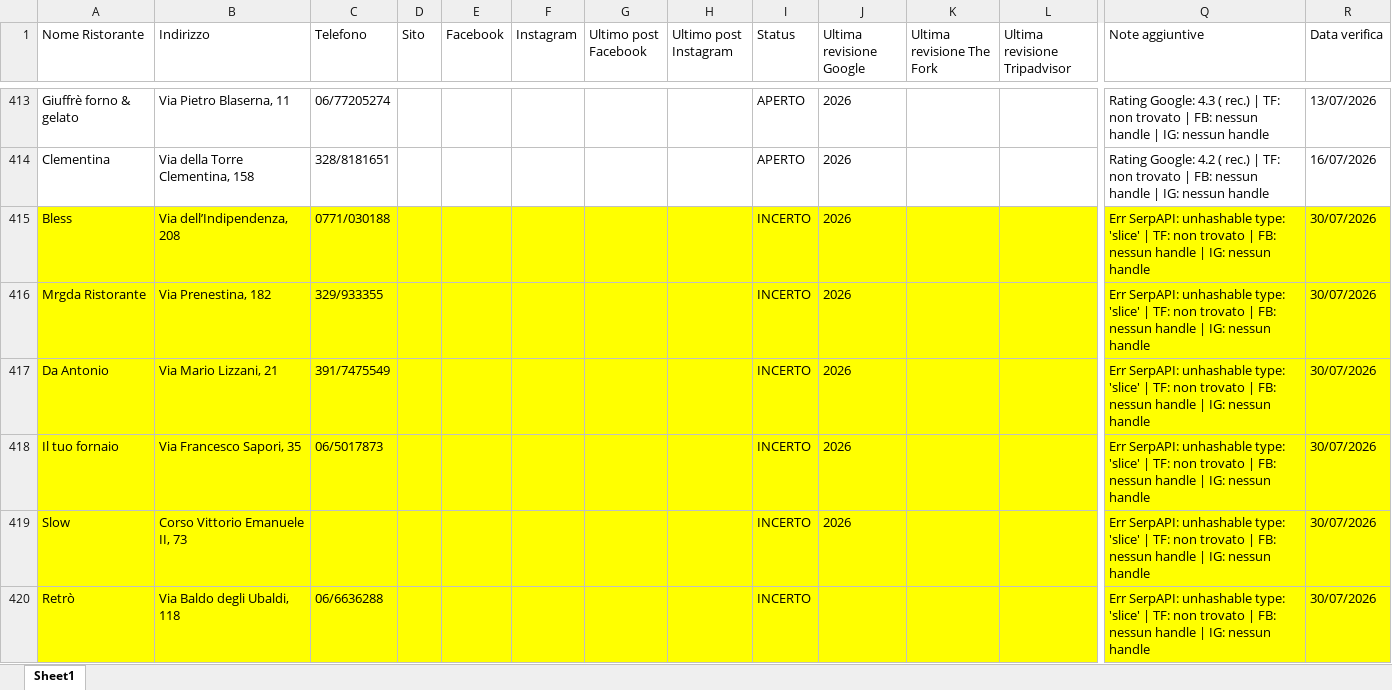
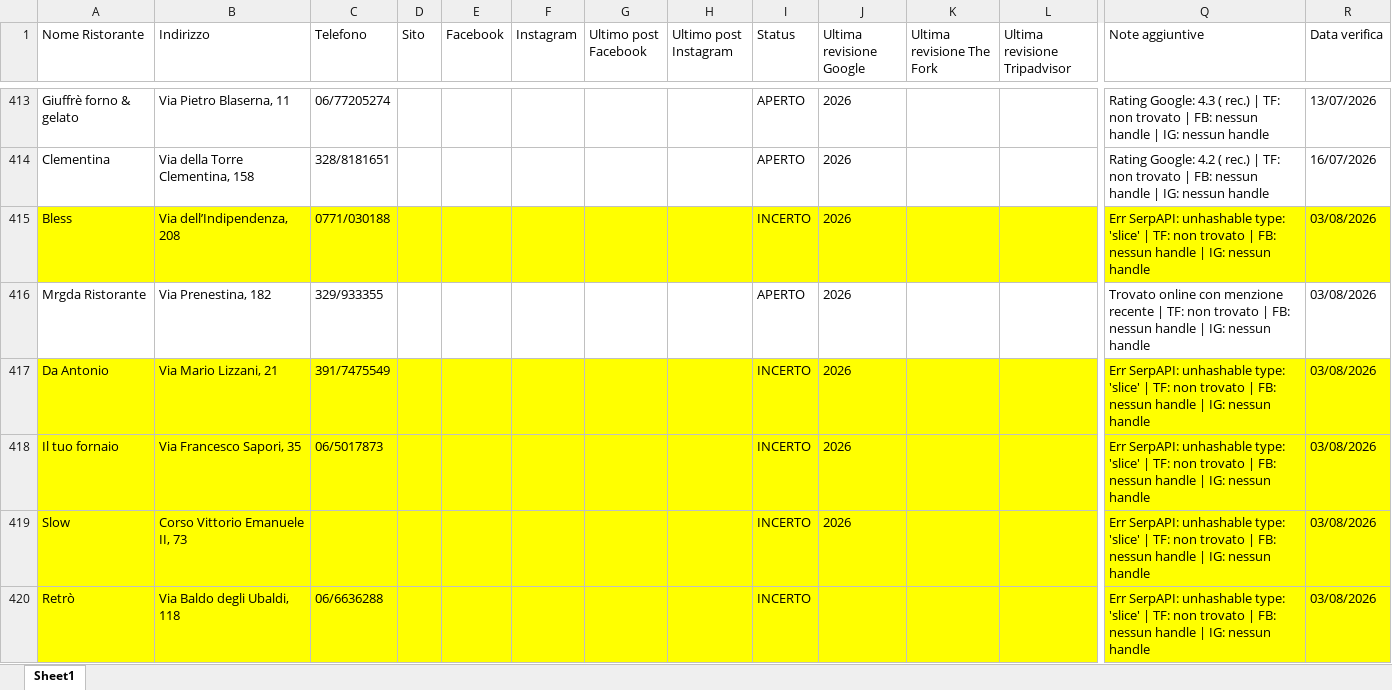
Before and after one commit to pecoraneraeditore/mappa-ristoranti, an Excel workbook: Verifica_Roma_2027.xlsx, sheet Sheet1, drawn as a sheet; only a part is shown, gaps mark what is left out; values as stored, in another font and other column widths than the file's, no borders; the diff covers the shown part only; the diff names each change by its address in the sheet, - before the commit and + after, or states it on an @@ line.

Commit message:
Verifica 03/08/2026

```diff
--- a/Verifica_Roma_2027.xlsx (sheet Sheet1)
+++ b/Verifica_Roma_2027.xlsx (sheet Sheet1)
-R415:R420 (Data verifica): 30/07/2026
+R415:R420 (Data verifica): 03/08/2026
-A416:R416 fill: #FFFF00
+A416:R416 fill: none
-I416 (Status): INCERTO
+I416 (Status): APERTO
-Q416 (Note aggiuntive): Err SerpAPI: unhashable type: 'slice' | TF:…
+Q416 (Note aggiuntive): Trovato online con menzione recente | TF:…
```
Also changed, not shown: cell formats elsewhere in this sheet, Verifica_Milano_2027.xlsx, Verifica_Torino_2027.xlsx.
